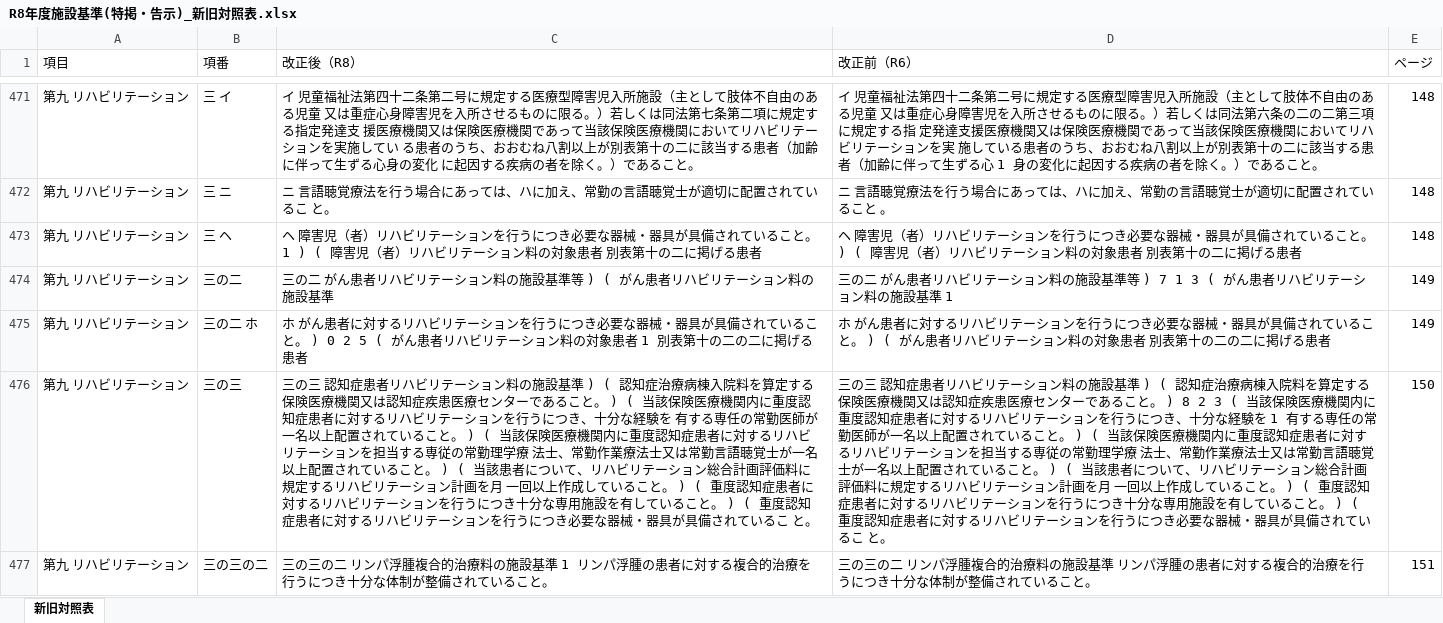
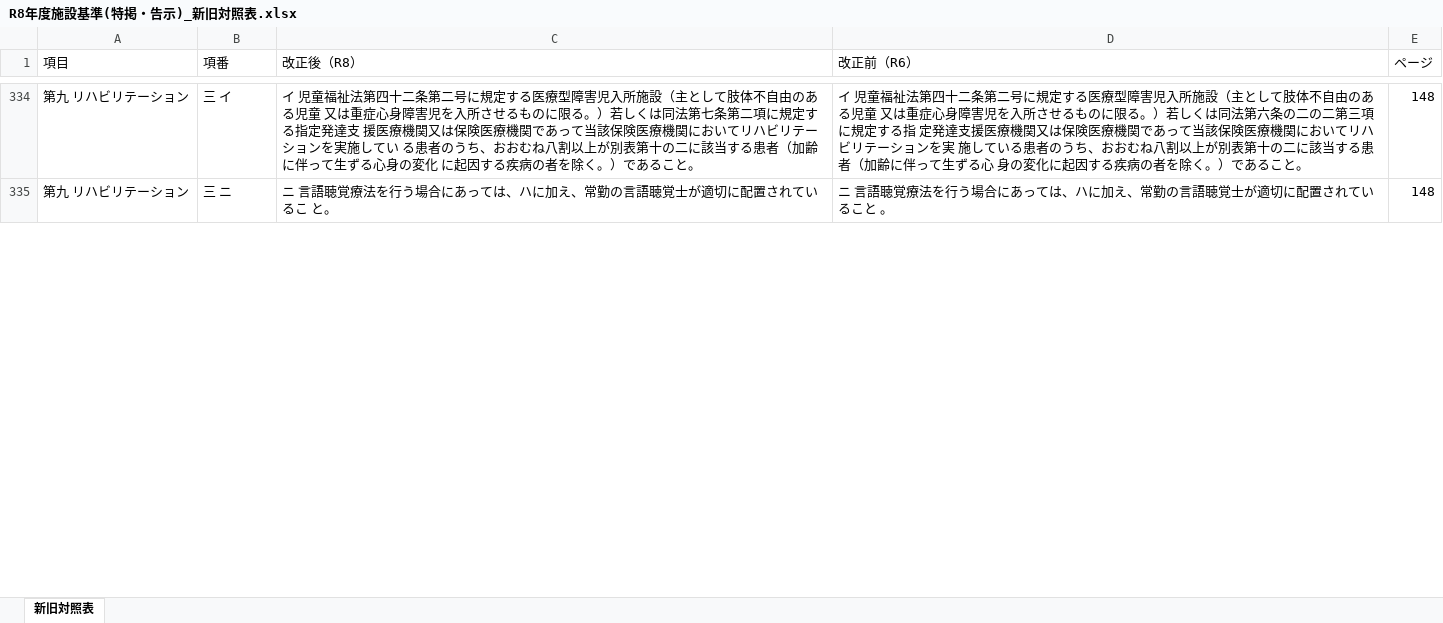
Before and after one commit to peirin1230-ship-it/R8.kaitei, an Excel workbook: 原文/output/R8年度施設基準(特掲・告示)_新旧対照表.xlsx, sheet 新旧対照表, drawn as a sheet; only a part is shown, gaps mark what is left out; values as stored, in another font and other column widths than the file's, no cell formats; removed rows and columns are numbered as before the commit, all else as after; the diff covers the shown part only; the diff names each change by its address in the sheet, - before the commit and + after, or states it on an @@ line.

```diff
--- a/原文/output/R8年度施設基準(特掲・告示)_新旧対照表.xlsx (sheet 新旧対照表)
+++ b/原文/output/R8年度施設基準(特掲・告示)_新旧対照表.xlsx (sheet 新旧対照表)
-D334 (改正前（R6）): …ずる心 1 身の変化…
+D334 (改正前（R6）): …ずる心 身の変化…
-row 473: 第九 リハビリテーション | 三 ヘ | ヘ 障害児（者）リハビリテーションを行うにつき必要な器械・器具が具備されていること。 1 ) ( 障害児（者）リハビリテーション料の対象患者 別表第十の二に掲げる患者 | ヘ 障害児（者）リハビリテーションを行うにつき必要な器械・器具が具備されていること。 ) ( 障害児（者）リハビリテーション料の対象患者 別表第十の二に掲げる患者 | 148
-row 474: 第九 リハビリテーション | 三の二 | 三の二 がん患者リハビリテーション料の施設基準等 ) ( がん患者リハビリテーション料の施設基準 | 三の二 がん患者リハビリテーション料の施設基準等 ) 7 1 3 ( がん患者リハビリテーション料の施設基準 1 | 149
-row 475: 第九 リハビリテーション | 三の二 ホ | ホ がん患者に対するリハビリテーションを行うにつき必要な器械・器具が具備されていること。 ) 0 2 5 ( がん患者リハビリテーション料の対象患者 1 別表第十の二の二に掲げる患者 | ホ がん患者に対するリハビリテーションを行うにつき必要な器械・器具が具備されていること。 ) ( がん患者リハビリテーション料の対象患者 別表第十の二の二に掲げる患者 | 149
-row 476: 第九 リハビリテーション | 三の三 | 三の三 認知症患者リハビリテーション料の施設基準 ) ( 認知症治療病棟入院料を算定する保険医療機関又は認知症疾患医療センターであること。 ) ( 当該保険医療機関内に重度認知症患者に対するリハビリテーションを行うにつき、十分な経験を 有する専任の常勤医師が一名以上配置されていること。 ) ( 当該保険医療機関内に重度認知症患者に対するリハビリテーションを担当する専従の常勤理学療 法士、常勤作業療法士又は常勤言語聴覚士が一名以上配置されていること。 ) ( 当該患者について、リハビリテーション総合計画評価料に規定するリハビリテーション計画を月 一回以上作成していること。 ) ( 重度認知症患者に対するリハビリテーションを行うにつき十分な専用施設を有していること。 ) ( 重度認知症患者に対するリハビリテーションを行うにつき必要な器械・器具が具備されているこ と。 | 三の三 認知症患者リハビリテーション料の施設基準 ) ( 認知症治療病棟入院料を算定する保険医療機関又は認知症疾患医療センターであること。 ) 8 2 3 ( 当該保険医療機関内に重度認知症患者に対するリハビリテーションを行うにつき、十分な経験を 1 有する専任の常勤医師が一名以上配置されていること。 ) ( 当該保険医療機関内に重度認知症患者に対するリハビリテーションを担当する専従の常勤理学療 法士、常勤作業療法士又は常勤言語聴覚士が一名以上配置されていること。 ) ( 当該患者について、リハビリテーション総合計画評価料に規定するリハビリテーション計画を月 一回以上作成していること。 ) ( 重度認知症患者に対するリハビリテーションを行うにつき十分な専用施設を有していること。 ) ( 重度認知症患者に対するリハビリテーションを行うにつき必要な器械・器具が具備されているこ と。 | 150
-row 477: 第九 リハビリテーション | 三の三の二 | 三の三の二 リンパ浮腫複合的治療料の施設基準 1 リンパ浮腫の患者に対する複合的治療を行うにつき十分な体制が整備されていること。 | 三の三の二 リンパ浮腫複合的治療料の施設基準 リンパ浮腫の患者に対する複合的治療を行うにつき十分な体制が整備されていること。 | 151
```
Also changed, not shown: 1 added row, 220 removed rows and 329 edited cells elsewhere in this sheet, cell formats, 原文/output/R8年度施設基準(基本)_新旧対照表_統合.xlsx, 原文/output/R8年度施設基準(基本・告示)_新旧対照表.xlsx, 5 other files.
